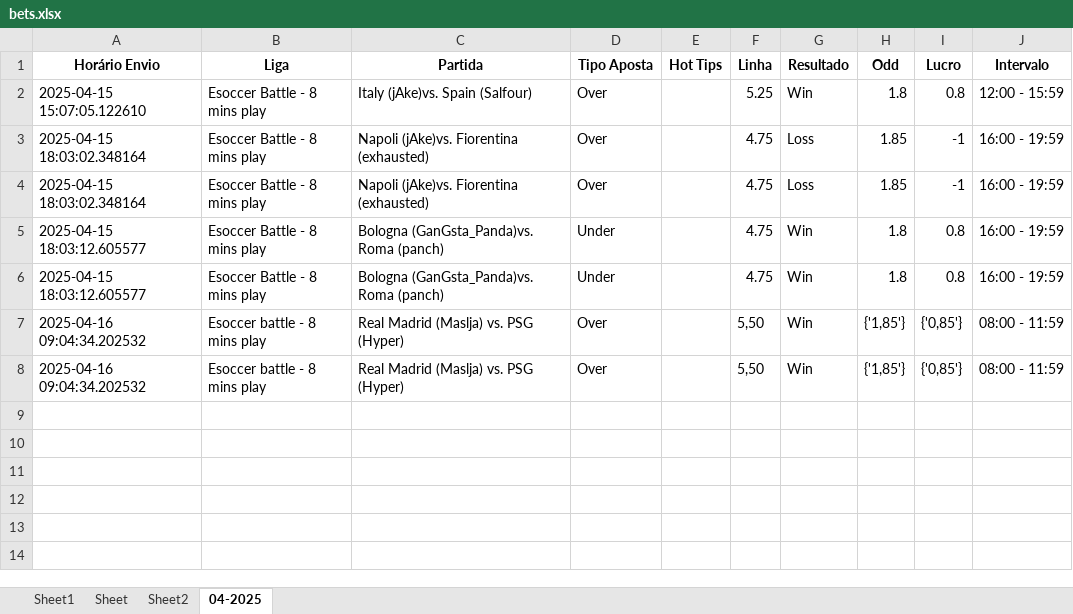
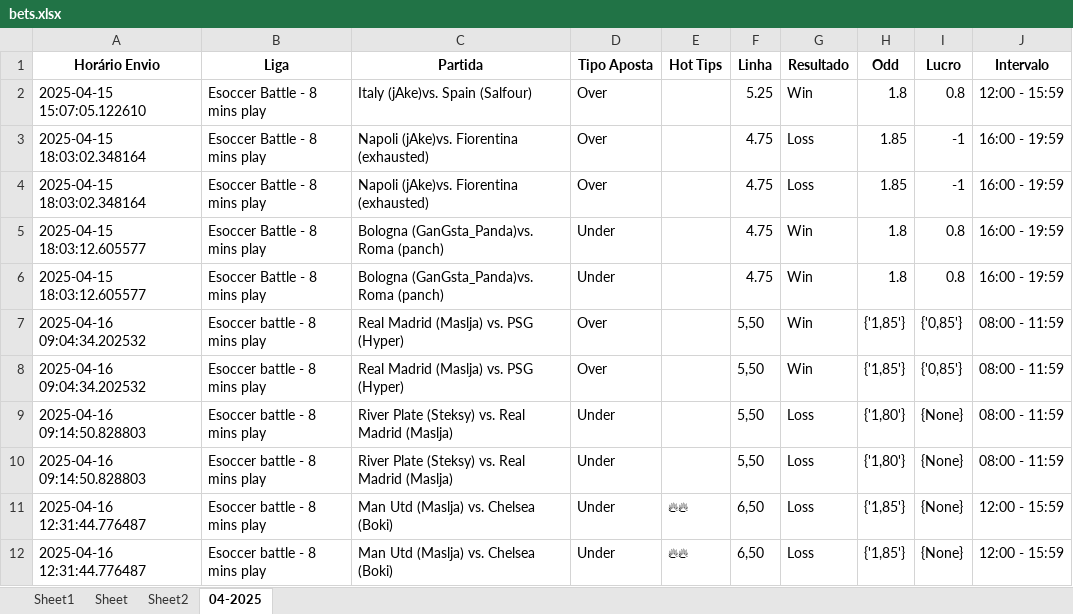
Before and after one commit to enzoustk/sbb-v2, an Excel workbook: files/sheets/bets.xlsx, sheet 04-2025, drawn as a sheet; values as stored, in another font and other column widths than the file's, no borders; the diff names each change by its address in the sheet, - before the commit and + after, or states it on an @@ line.

Commit message:
new data

```diff
--- a/files/sheets/bets.xlsx (sheet 04-2025)
+++ b/files/sheets/bets.xlsx (sheet 04-2025)
+row 9: 2025-04-16 09:14:50.828803 | Esoccer battle - 8 mins play | River Plate (Steksy) vs. Real Madrid (Maslja) | Under |  | 5,50 | Loss | {'1,80'} | {None} | 08:00 - 11:59
+row 10: 2025-04-16 09:14:50.828803 | Esoccer battle - 8 mins play | River Plate (Steksy) vs. Real Madrid (Maslja) | Under |  | 5,50 | Loss | {'1,80'} | {None} | 08:00 - 11:59
+row 11: 2025-04-16 12:31:44.776487 | Esoccer battle - 8 mins play | Man Utd (Maslja) vs. Chelsea (Boki) | Under | 🔥🔥 | 6,50 | Loss | {'1,85'} | {None} | 12:00 - 15:59
+row 12: 2025-04-16 12:31:44.776487 | Esoccer battle - 8 mins play | Man Utd (Maslja) vs. Chelsea (Boki) | Under | 🔥🔥 | 6,50 | Loss | {'1,85'} | {None} | 12:00 - 15:59
```
Also changed, not shown: 10 other files.
